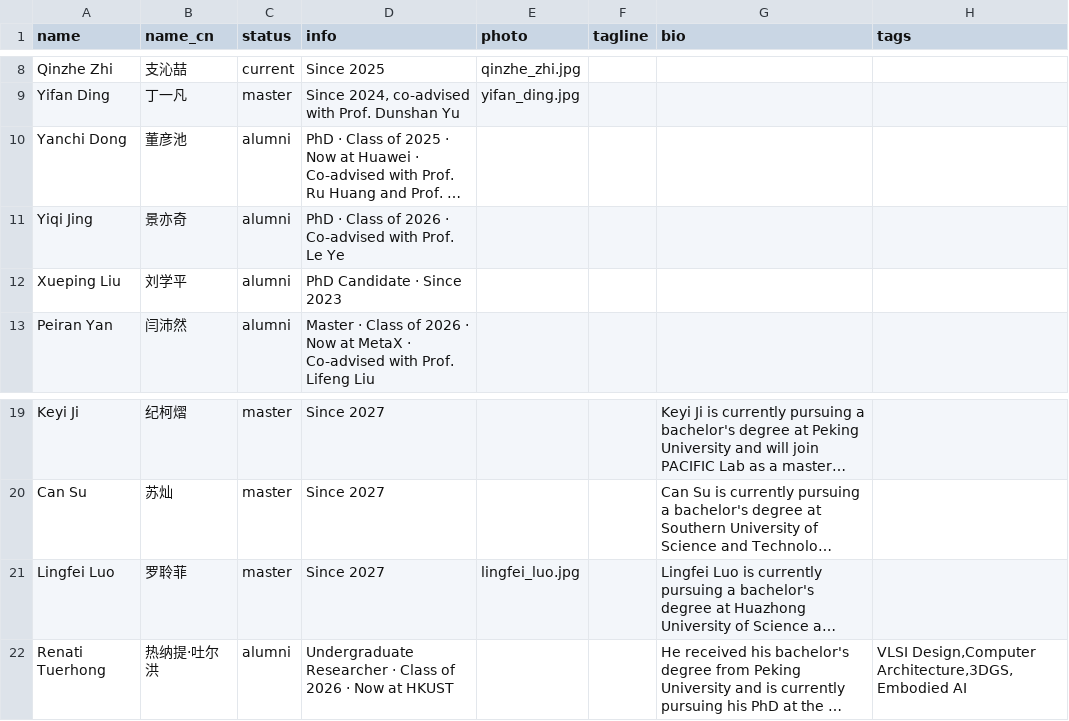
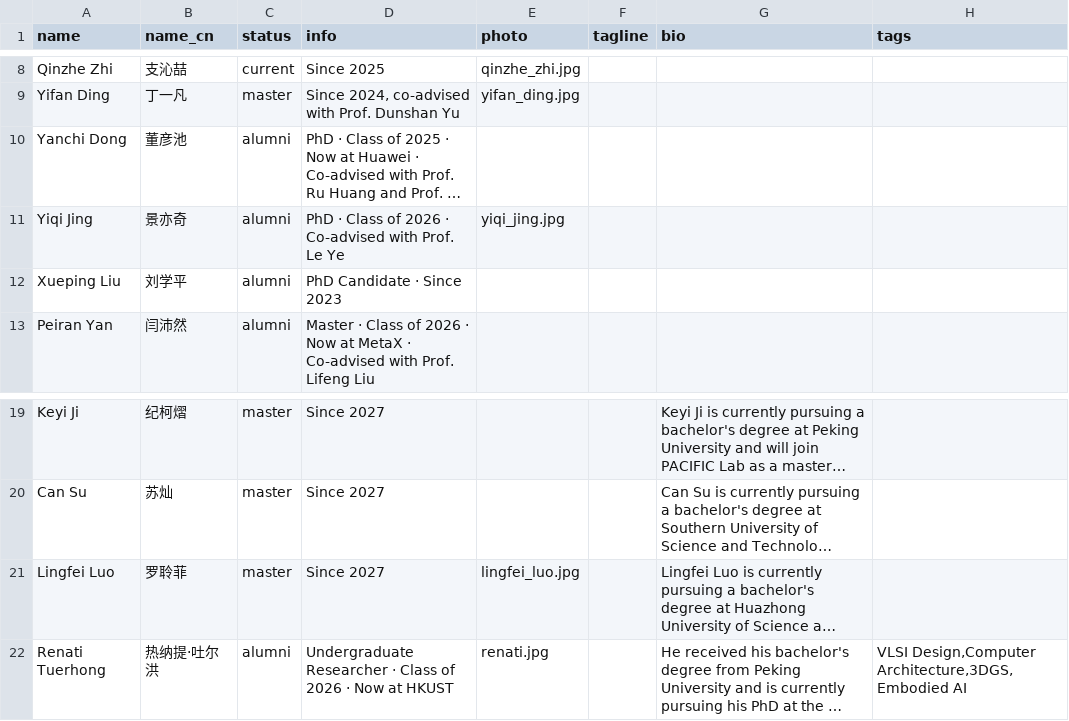
Before and after one commit to pku-pacific-lab/pku-pacific-lab.github.io, a CSV file: data/students.csv, drawn as a sheet; only a part is shown, gaps mark what is left out; long unchanged cells end in …; the diff names each change by its address in the sheet, - before the commit and + after, or states it on an @@ line.

Commit message:
Restore alumni profile photos

```diff
--- a/data/students.csv
+++ b/data/students.csv
-E11 (photo): (empty)
+E11 (photo): yiqi_jing.jpg
-E22 (photo): (empty)
+E22 (photo): renati.jpg
```
